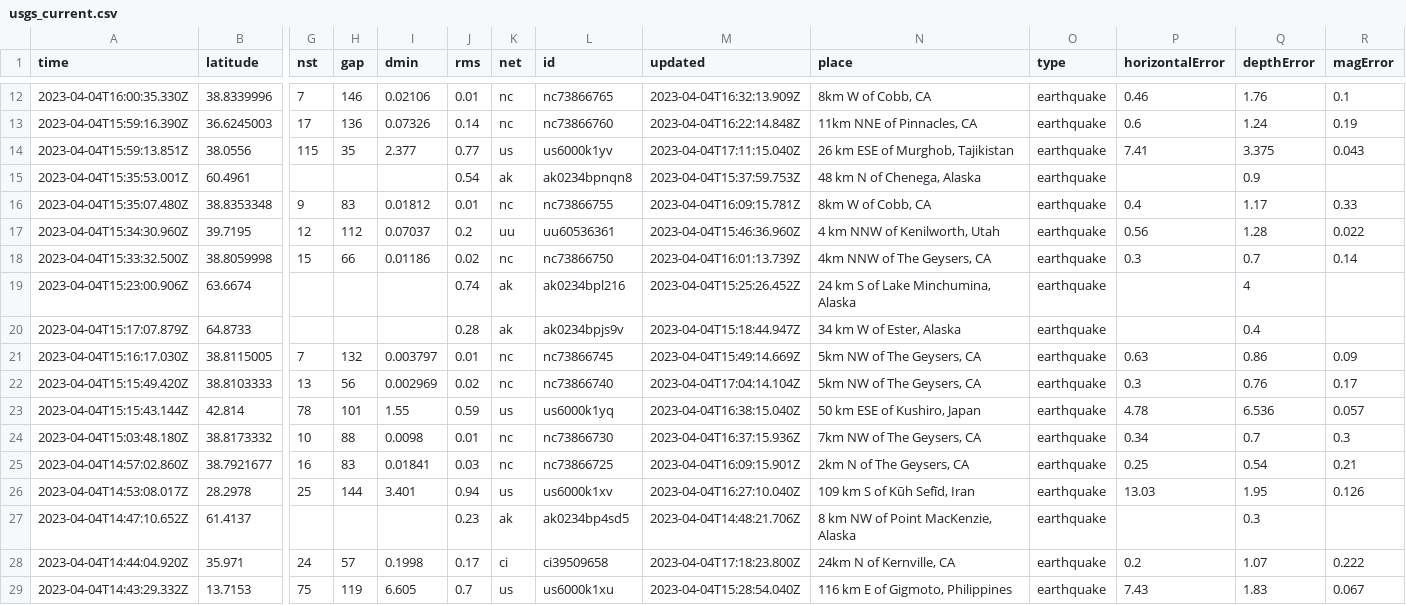
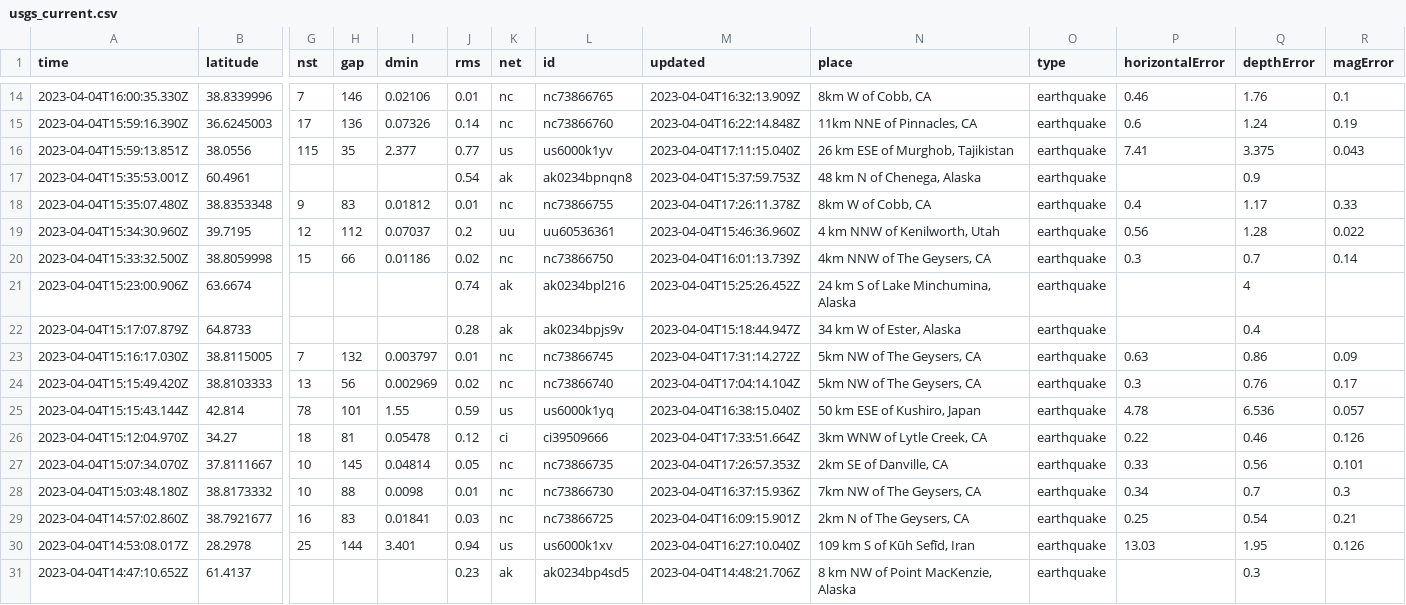
Before and after one commit to carlappen/nicar23-github-actions, a CSV file: usgs_current.csv, drawn as a sheet; only a part is shown, gaps mark what is left out; the shorter side is filled out with more unchanged rows; addresses are those after the commit; rows hold the shown columns only; the diff covers the shown part only; the diff names each change by its address in the sheet, - before the commit and + after, or states it on an @@ line.

```diff
--- a/usgs_current.csv
+++ b/usgs_current.csv
-M18 (updated): 2023-04-04T16:09:15.781Z
+M18 (updated): 2023-04-04T17:26:11.378Z
-M23 (updated): 2023-04-04T15:49:14.669Z
+M23 (updated): 2023-04-04T17:31:14.272Z
+row 26: 2023-04-04T15:12:04.970Z | 34.27 | 18 | 81 | 0.05478 | 0.12 | ci | ci39509666 | 2023-04-04T17:33:51.664Z | 3km WNW of Lytle Creek, CA | earthquake | 0.22 | 0.46 | 0.126
+row 27: 2023-04-04T15:07:34.070Z | 37.8111667 | 10 | 145 | 0.04814 | 0.05 | nc | nc73866735 | 2023-04-04T17:26:57.353Z | 2km SE of Danville, CA | earthquake | 0.33 | 0.56 | 0.101
```
Also changed, not shown: 3 added rows, 1 removed row and 26 edited cells elsewhere in this file, 1 other file.
